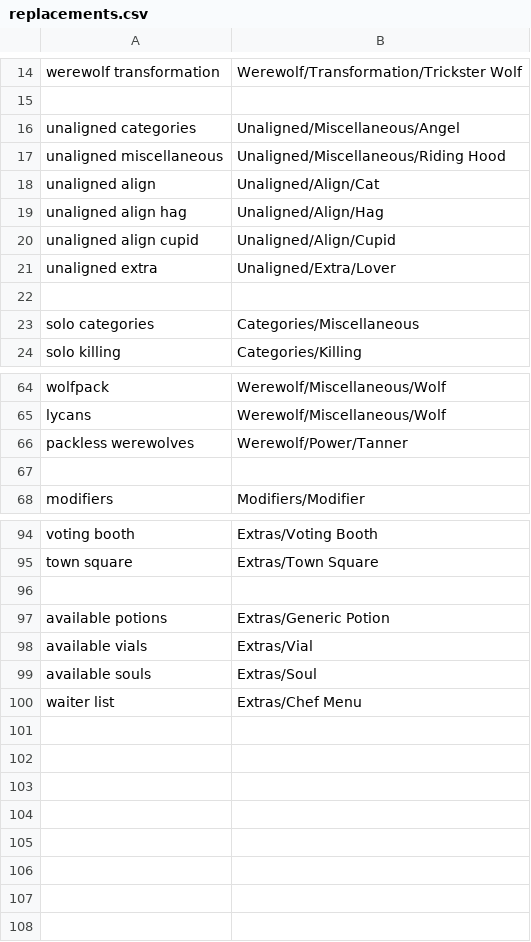
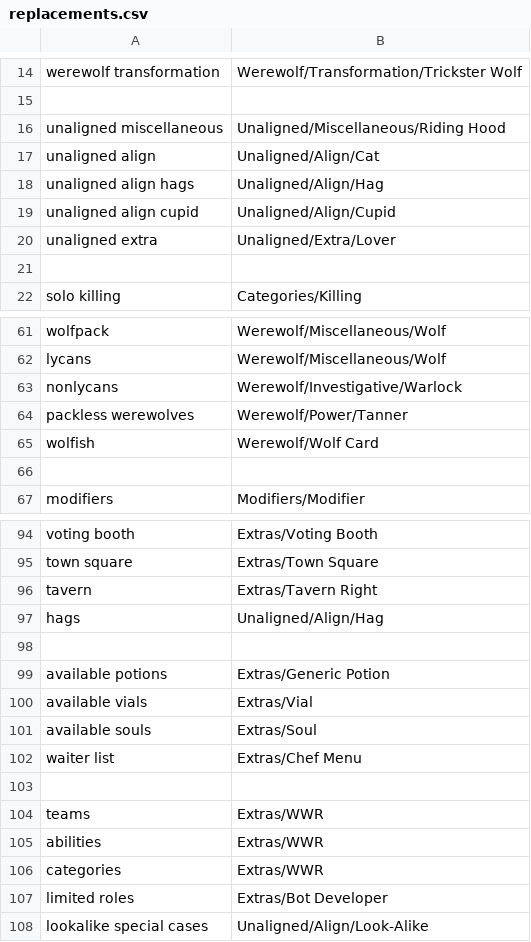
Before and after one commit to WerewolvesRevamped/Werewolves-Icons, a CSV file: replacements.csv, drawn as a sheet; only a part is shown, gaps mark what is left out; the diff covers the shown part only.

Commit message:
Update replacements.csv

```diff
--- a/replacements.csv
+++ b/replacements.csv
@@ -15,6 +15,5 @@ werewolf transformation,Werewolf/Transformation/Trickster Wolf
 
-unaligned categories,Unaligned/Miscellaneous/Angel
 unaligned miscellaneous,Unaligned/Miscellaneous/Riding Hood
 unaligned align,Unaligned/Align/Cat
-unaligned align  hag,Unaligned/Align/Hag
+unaligned align  hags,Unaligned/Align/Hag
 unaligned align  cupid,Unaligned/Align/Cupid
@@ -22,3 +21,2 @@ unaligned extra,Unaligned/Extra/Lover
 
-solo categories,Categories/Miscellaneous
 solo killing,Categories/Killing
@@ -65,3 +62,5 @@ wolfpack,Werewolf/Miscellaneous/Wolf
 lycans,Werewolf/Miscellaneous/Wolf
+nonlycans,Werewolf/Investigative/Warlock
 packless werewolves,Werewolf/Power/Tanner
+wolfish,Werewolf/Wolf Card
 
@@ -95,2 +95,4 @@ voting booth,Extras/Voting Booth
 town square,Extras/Town Square
+tavern,Extras/Tavern Right
+hags,Unaligned/Align/Hag
 
@@ -100 +102,7 @@ available souls,Extras/Soul
 waiter list,Extras/Chef Menu
+
+teams,Extras/WWR
+abilities,Extras/WWR
+categories,Extras/WWR
+limited roles,Extras/Bot Developer
+lookalike special cases,Unaligned/Align/Look-Alike
```
Also changed, not shown: 1 added row and 1 edited cell elsewhere in this file.
